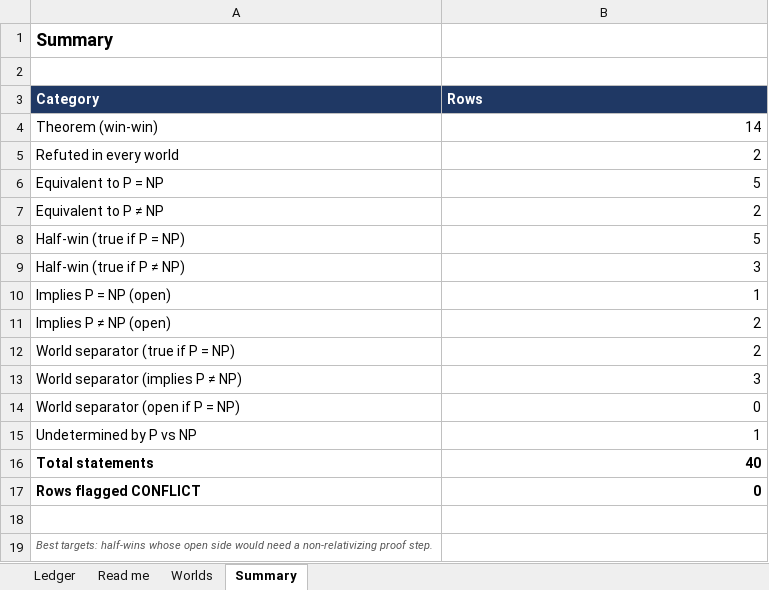
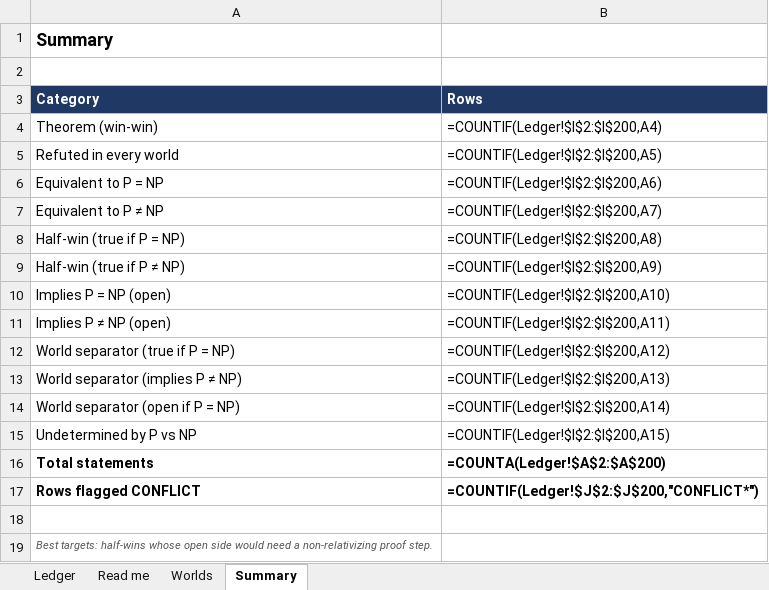
Before and after one commit to j15marti/pnp, an Excel workbook: research/agents/claude/world-ledger/P_vs_NP_World_Ledger.xlsx, sheet Summary, drawn as a sheet; values as stored, in another font and other column widths than the file's, no borders; formulas without a stored value are shown as written; the diff names each change by its address in the sheet, - before the commit and + after, or states it on an @@ line.

```diff
--- a/research/agents/claude/world-ledger/P_vs_NP_World_Ledger.xlsx (sheet Summary)
+++ b/research/agents/claude/world-ledger/P_vs_NP_World_Ledger.xlsx (sheet Summary)
-B4 (Rows): 14
+B4 (Rows): =COUNTIF(Ledger!$I$2:$I$200,A4)
-B5 (Rows): 2
+B5 (Rows): =COUNTIF(Ledger!$I$2:$I$200,A5)
-B6 (Rows): 5
+B6 (Rows): =COUNTIF(Ledger!$I$2:$I$200,A6)
-B7 (Rows): 2
+B7 (Rows): =COUNTIF(Ledger!$I$2:$I$200,A7)
-B8 (Rows): 5
+B8 (Rows): =COUNTIF(Ledger!$I$2:$I$200,A8)
-B9 (Rows): 3
+B9 (Rows): =COUNTIF(Ledger!$I$2:$I$200,A9)
-B10 (Rows): 1
+B10 (Rows): =COUNTIF(Ledger!$I$2:$I$200,A10)
-B11 (Rows): 2
+B11 (Rows): =COUNTIF(Ledger!$I$2:$I$200,A11)
-B12 (Rows): 2
+B12 (Rows): =COUNTIF(Ledger!$I$2:$I$200,A12)
-B13 (Rows): 3
+B13 (Rows): =COUNTIF(Ledger!$I$2:$I$200,A13)
-B14 (Rows): 0
+B14 (Rows): =COUNTIF(Ledger!$I$2:$I$200,A14)
-B15 (Rows): 1
+B15 (Rows): =COUNTIF(Ledger!$I$2:$I$200,A15)
-B16 (Rows): 40
+B16 (Rows): =COUNTA(Ledger!$A$2:$A$200)
-B17 (Rows): 0
+B17 (Rows): =COUNTIF(Ledger!$J$2:$J$200,"CONFLICT*")
```
Also changed, not shown: sheet Ledger, charts or pictures, 4 other files.
